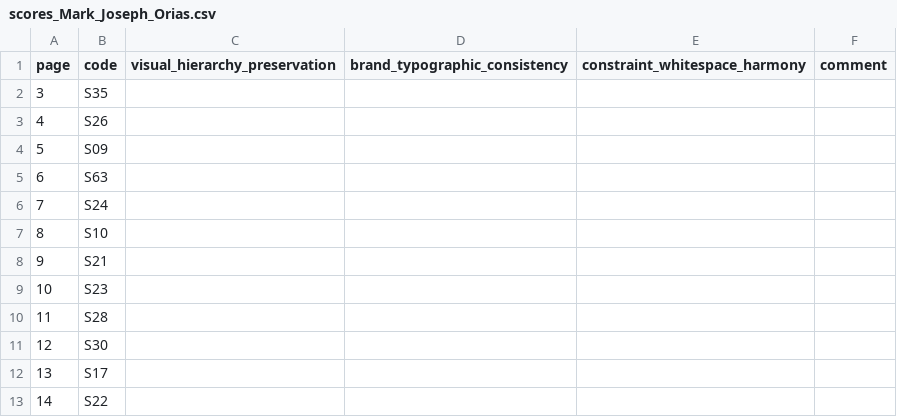
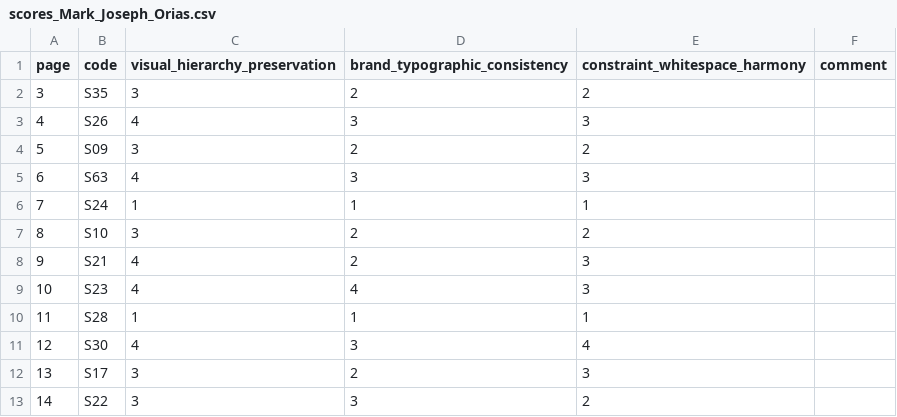
Before and after one commit to mrfahrenheit0528/themesync, a CSV file: data/phase4/packets/Mark_Joseph_Orias/scores_Mark_Joseph_Orias.csv, drawn as a sheet; only a part is shown; the diff covers the shown part only.

```diff
--- a/data/phase4/packets/Mark_Joseph_Orias/scores_Mark_Joseph_Orias.csv
+++ b/data/phase4/packets/Mark_Joseph_Orias/scores_Mark_Joseph_Orias.csv
@@ -1,13 +1,13 @@
 page,code,visual_hierarchy_preservation,brand_typographic_consistency,constraint_whitespace_harmony,comment
-3,S35,,,,
-4,S26,,,,
-5,S09,,,,
-6,S63,,,,
-7,S24,,,,
-8,S10,,,,
-9,S21,,,,
-10,S23,,,,
-11,S28,,,,
-12,S30,,,,
-13,S17,,,,
-14,S22,,,,
+3,S35,3,2,2,
+4,S26,4,3,3,
+5,S09,3,2,2,
+6,S63,4,3,3,
+7,S24,1,1,1,
+8,S10,3,2,2,
+9,S21,4,2,3,
+10,S23,4,4,3,
+11,S28,1,1,1,
+12,S30,4,3,4,
+13,S17,3,2,3,
+14,S22,3,3,2,
```
Also changed, not shown: 156 edited cells elsewhere in this file, data/phase4/packets/Eisen_Rose_D_Galvente/scores_Eisen_Rose_D_Galvente.csv, data/phase4/packets/Kyz_Denise_Aquino/scores_Kyz_Denise_Aquino.csv, 9 other files.
